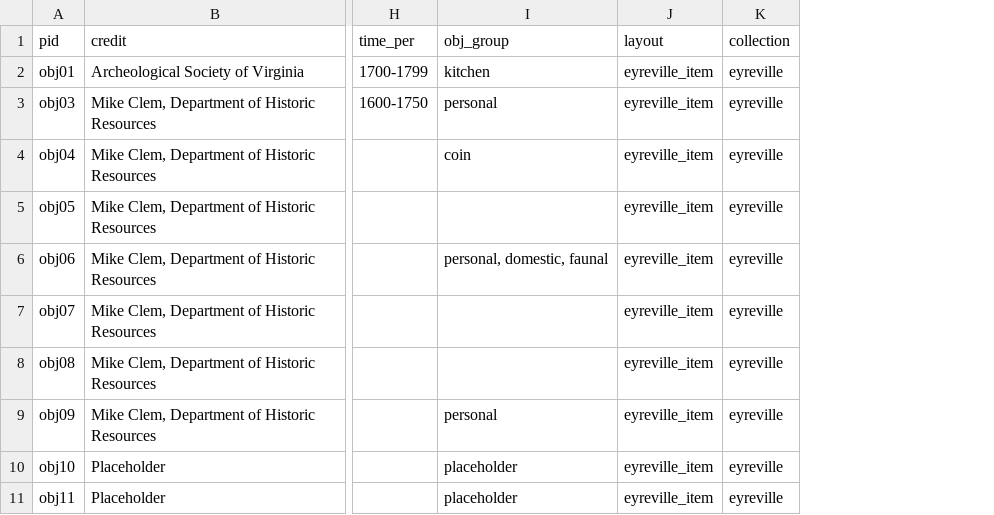
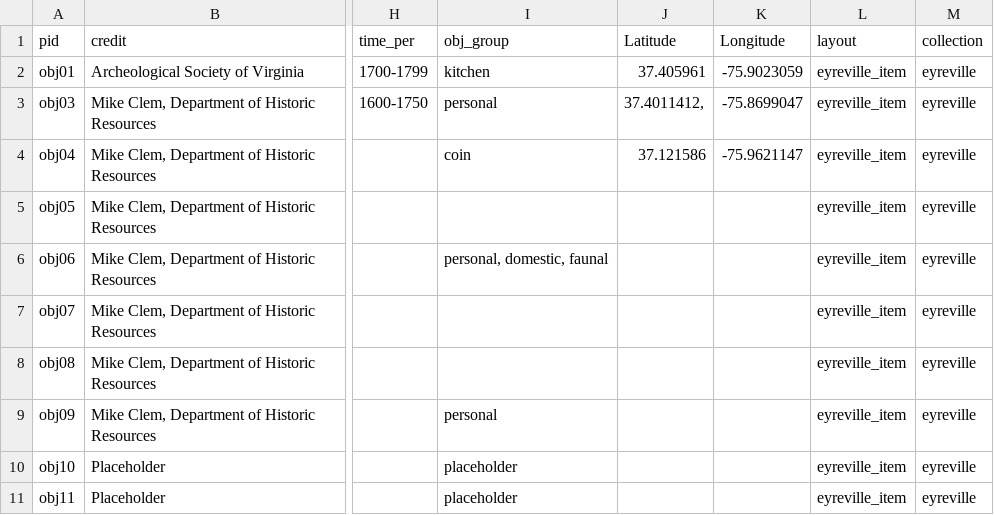
Before and after one commit to jolenedhr/eyreville, a CSV file: _data/eyreville.csv, drawn as a sheet; only a part is shown, gaps mark what is left out; the diff names each change by its address in the sheet, - before the commit and + after, or states it on an @@ line.

```diff
--- a/_data/eyreville.csv
+++ b/_data/eyreville.csv
+column J (Latitude), rows 2-4: 37.405961 | 37.4011412, | 37.121586
+column K (Longitude), rows 2-4: -75.9023059 | -75.8699047 | -75.9621147
```
Also changed, not shown: 6 other files.
